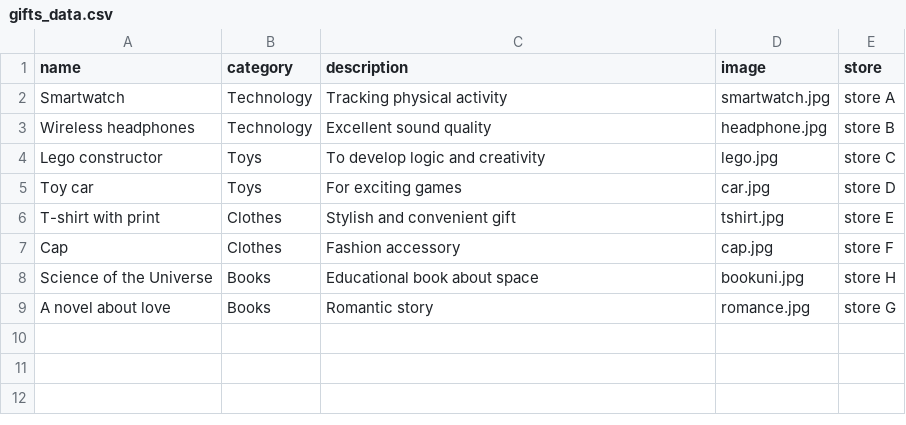
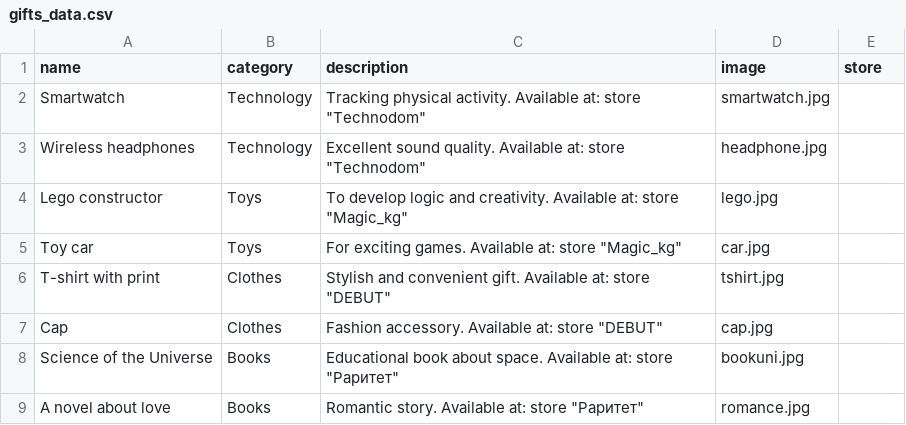
Before and after one commit to AliBIP/Ali_Burger-, a CSV file: Gif_web/Abdykadyr/gifts_data.csv, drawn as a sheet.

Commit message:
Stores Description

```diff
--- a/Gif_web/Abdykadyr/gifts_data.csv
+++ b/Gif_web/Abdykadyr/gifts_data.csv
@@ -1,9 +1,9 @@
 name,category,description,image,store
-Smartwatch,Technology,Tracking physical activity,smartwatch.jpg,store A
-Wireless headphones,Technology,Excellent sound quality,headphone.jpg,store B
-Lego constructor,Toys,To develop logic and creativity,lego.jpg,store C
-Toy car,Toys,For exciting games,car.jpg,store D
-T-shirt with print,Clothes,Stylish and convenient gift,tshirt.jpg,store E
-Cap,Clothes,Fashion accessory,cap.jpg,store F
-Science of the Universe,Books,Educational book about space,bookuni.jpg,store H
-A novel about love,Books,Romantic story,romance.jpg,store G
+Smartwatch,Technology,Tracking physical activity. Available at: store "Technodom",smartwatch.jpg,
+Wireless headphones,Technology,Excellent sound quality. Available at: store "Technodom",headphone.jpg,
+Lego constructor,Toys,To develop logic and creativity.  Available at: store "Magic_kg",lego.jpg,
+Toy car,Toys,For exciting games. Available at: store "Magic_kg",car.jpg,
+T-shirt with print,Clothes,Stylish and convenient gift. Available at: store "DEBUT",tshirt.jpg,
+Cap,Clothes,Fashion accessory. Available at: store "DEBUT",cap.jpg,
+Science of the Universe,Books,Educational book about space. Available at: store "Раритет",bookuni.jpg,
+A novel about love,Books,Romantic story. Available at: store "Раритет",romance.jpg,
```
Also changed, not shown: 2 other files.
